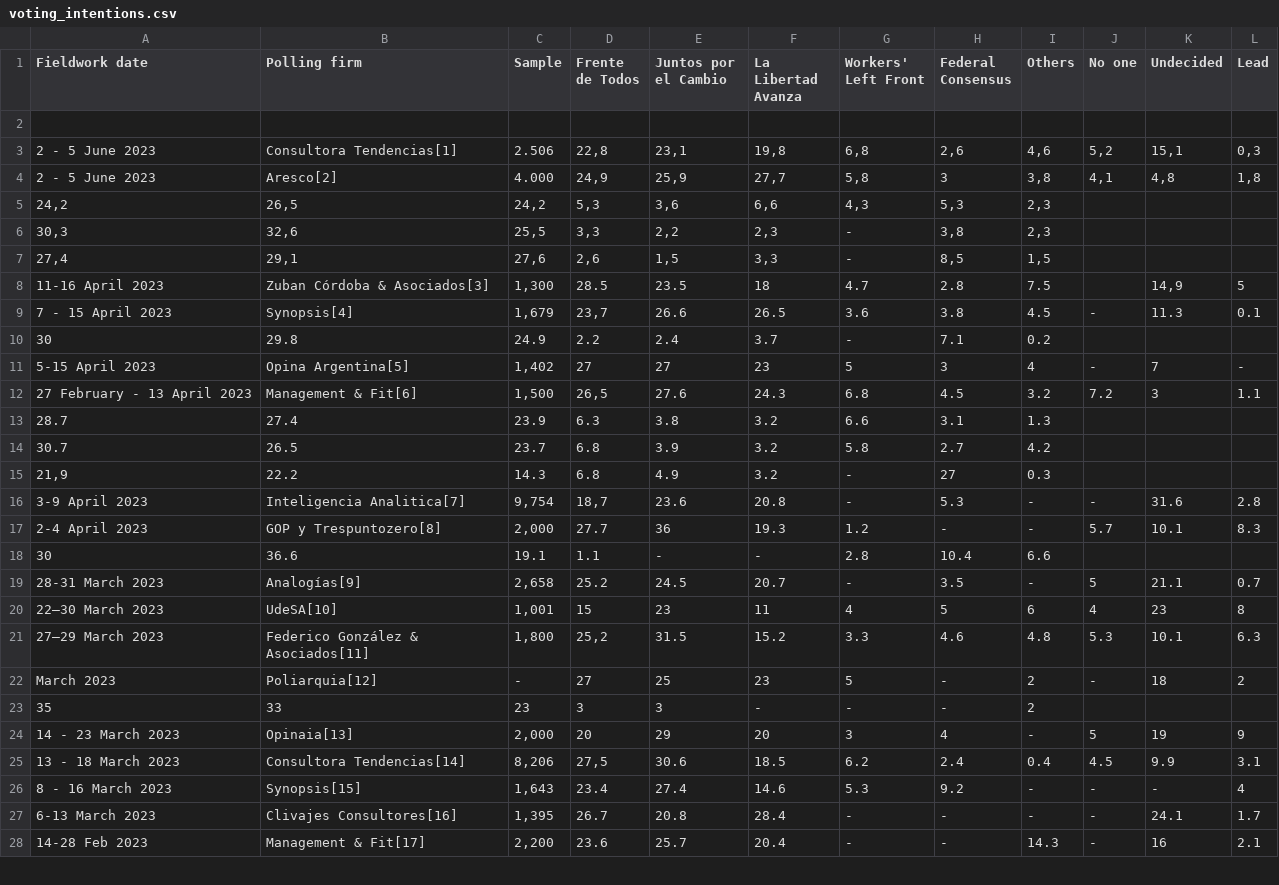
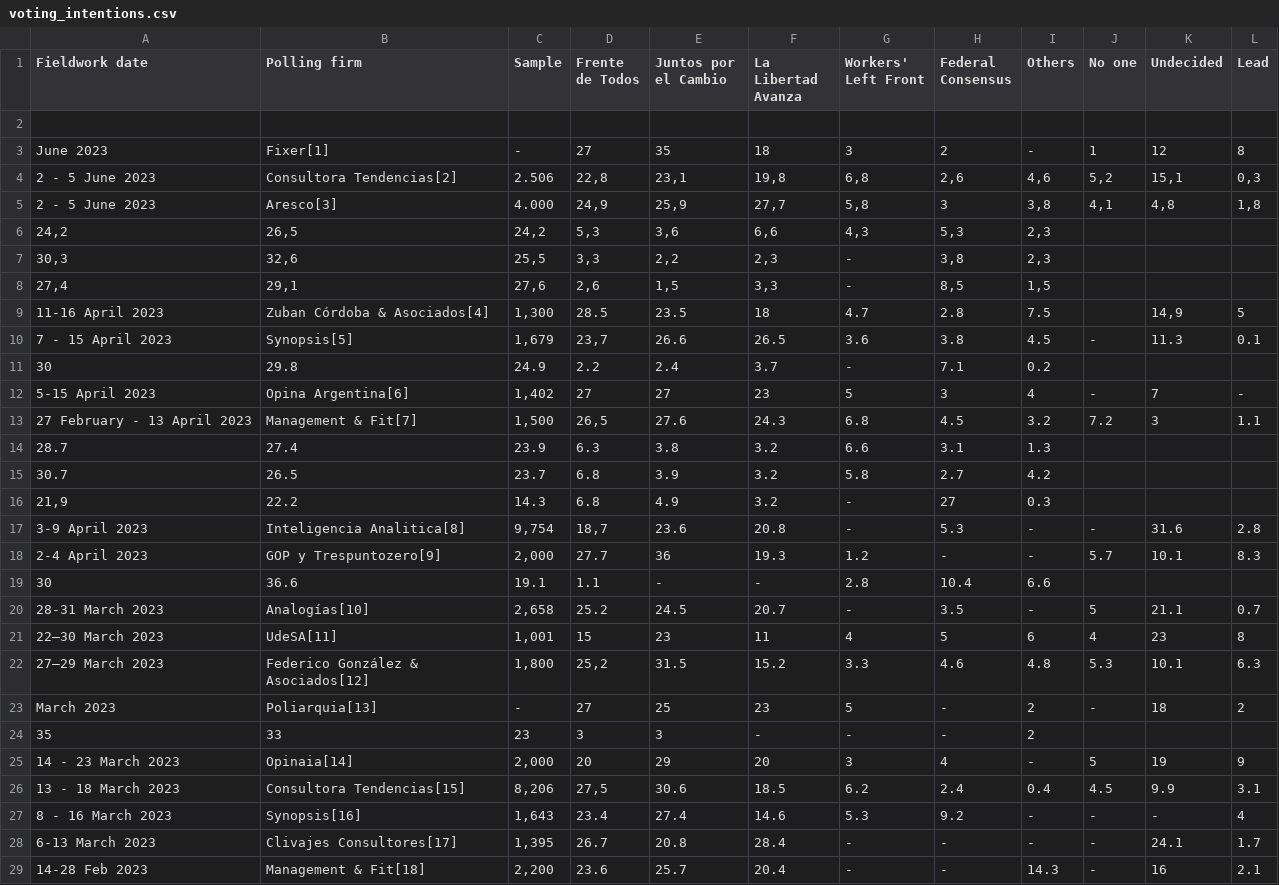
Before and after one commit to NewsAppsUMD/ARGPOLL2023, a CSV file: voting_intentions.csv, drawn as a sheet; only a part is shown; the diff covers the shown part only.

Commit message:
Update voting intentions

```diff
--- a/voting_intentions.csv
+++ b/voting_intentions.csv
@@ -2,4 +2,5 @@ Fieldwork date,Polling firm,Sample,Frente de Todos,Juntos por el Cambio,La Liber
 ""
-2 - 5 June 2023,Consultora Tendencias[1],2.506,"22,8","23,1","19,8","6,8","2,6","4,6","5,2","15,1","0,3"
-2 - 5 June 2023,Aresco[2],4.000,"24,9","25,9","27,7","5,8",3,"3,8","4,1","4,8","1,8"
+June 2023,Fixer[1],-,27,35,18,3,2,-,1,12,8
+2 - 5 June 2023,Consultora Tendencias[2],2.506,"22,8","23,1","19,8","6,8","2,6","4,6","5,2","15,1","0,3"
+2 - 5 June 2023,Aresco[3],4.000,"24,9","25,9","27,7","5,8",3,"3,8","4,1","4,8","1,8"
 "24,2","26,5","24,2","5,3","3,6","6,6","4,3","5,3","2,3"
@@ -7,7 +8,7 @@ Fieldwork date,Polling firm,Sample,Frente de Todos,Juntos por el Cambio,La Liber
 "27,4","29,1","27,6","2,6","1,5","3,3",-,"8,5","1,5"
-11-16 April 2023,Zuban Córdoba & Asociados[3],"1,300",28.5,23.5,18,4.7,2.8,7.5,,"14,9",5
-7 - 15 April 2023,Synopsis[4],"1,679","23,7",26.6,26.5,3.6,3.8,4.5,-,11.3,0.1
+11-16 April 2023,Zuban Córdoba & Asociados[4],"1,300",28.5,23.5,18,4.7,2.8,7.5,,"14,9",5
+7 - 15 April 2023,Synopsis[5],"1,679","23,7",26.6,26.5,3.6,3.8,4.5,-,11.3,0.1
 30,29.8,24.9,2.2,2.4,3.7,-,7.1,0.2
-5-15 April 2023,Opina Argentina[5],"1,402",27,27,23,5,3,4,-,7,-
-27 February - 13 April 2023,Management & Fit[6],"1,500","26,5",27.6,24.3,6.8,4.5,3.2,7.2,3,1.1
+5-15 April 2023,Opina Argentina[6],"1,402",27,27,23,5,3,4,-,7,-
+27 February - 13 April 2023,Management & Fit[7],"1,500","26,5",27.6,24.3,6.8,4.5,3.2,7.2,3,1.1
 28.7,27.4,23.9,6.3,3.8,3.2,6.6,3.1,1.3
@@ -15,14 +16,14 @@ Fieldwork date,Polling firm,Sample,Frente de Todos,Juntos por el Cambio,La Liber
 "21,9",22.2,14.3,6.8,4.9,3.2,-,27,0.3
-3-9 April 2023,Inteligencia Analitica[7],"9,754","18,7",23.6,20.8,-,5.3,-,-,31.6,2.8
-2-4 April 2023,GOP y Trespuntozero[8],"2,000",27.7,36,19.3,1.2,-,-,5.7,10.1,8.3
+3-9 April 2023,Inteligencia Analitica[8],"9,754","18,7",23.6,20.8,-,5.3,-,-,31.6,2.8
+2-4 April 2023,GOP y Trespuntozero[9],"2,000",27.7,36,19.3,1.2,-,-,5.7,10.1,8.3
 30,36.6,19.1,1.1,-,-,2.8,10.4,6.6
-28-31 March 2023,Analogías[9],"2,658",25.2,24.5,20.7,-,3.5,-,5,21.1,0.7
-22–30 March 2023,UdeSA[10],"1,001",15,23,11,4,5,6,4,23,8
-27–29 March 2023,Federico González & Asociados[11],"1,800","25,2",31.5,15.2,3.3,4.6,4.8,5.3,10.1,6.3
-March 2023,Poliarquia[12],-,27,25,23,5,-,2,-,18,2
+28-31 March 2023,Analogías[10],"2,658",25.2,24.5,20.7,-,3.5,-,5,21.1,0.7
+22–30 March 2023,UdeSA[11],"1,001",15,23,11,4,5,6,4,23,8
+27–29 March 2023,Federico González & Asociados[12],"1,800","25,2",31.5,15.2,3.3,4.6,4.8,5.3,10.1,6.3
+March 2023,Poliarquia[13],-,27,25,23,5,-,2,-,18,2
 35,33,23,3,3,-,-,-,2
-14 - 23 March 2023,Opinaia[13],"2,000",20,29,20,3,4,-,5,19,9
-13 - 18 March 2023,Consultora Tendencias[14],"8,206","27,5",30.6,18.5,6.2,2.4,0.4,4.5,9.9,3.1
-8 - 16 March 2023,Synopsis[15],"1,643",23.4,27.4,14.6,5.3,9.2,-,-,-,4
-6-13 March 2023,Clivajes Consultores[16],"1,395",26.7,20.8,28.4,-,-,-,-,24.1,1.7
-14-28 Feb 2023,Management & Fit[17],"2,200",23.6,25.7,20.4,-,-,14.3,-,16,2.1
+14 - 23 March 2023,Opinaia[14],"2,000",20,29,20,3,4,-,5,19,9
+13 - 18 March 2023,Consultora Tendencias[15],"8,206","27,5",30.6,18.5,6.2,2.4,0.4,4.5,9.9,3.1
+8 - 16 March 2023,Synopsis[16],"1,643",23.4,27.4,14.6,5.3,9.2,-,-,-,4
+6-13 March 2023,Clivajes Consultores[17],"1,395",26.7,20.8,28.4,-,-,-,-,24.1,1.7
+14-28 Feb 2023,Management & Fit[18],"2,200",23.6,25.7,20.4,-,-,14.3,-,16,2.1
```
Also changed, not shown: 11 edited cells elsewhere in this file.
